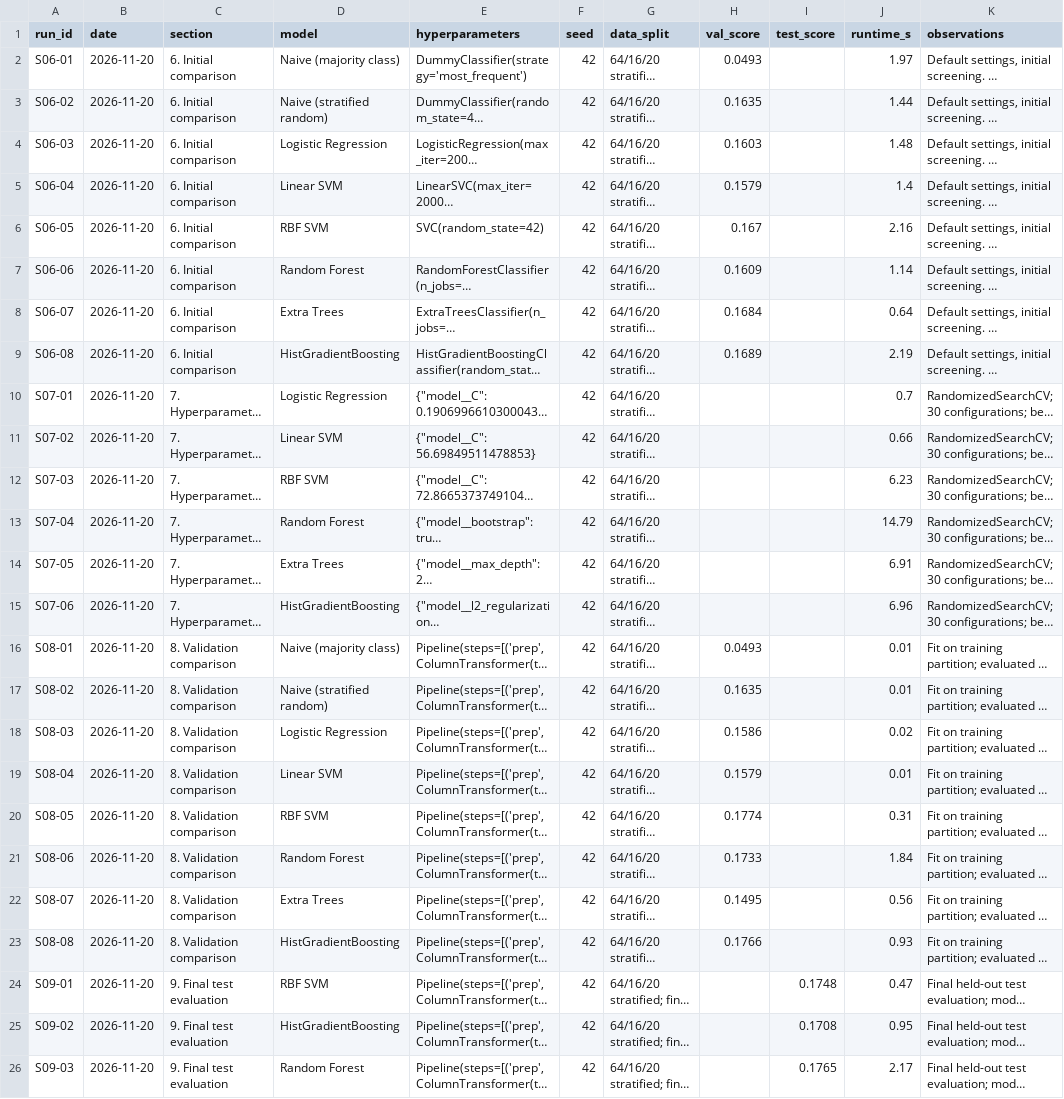
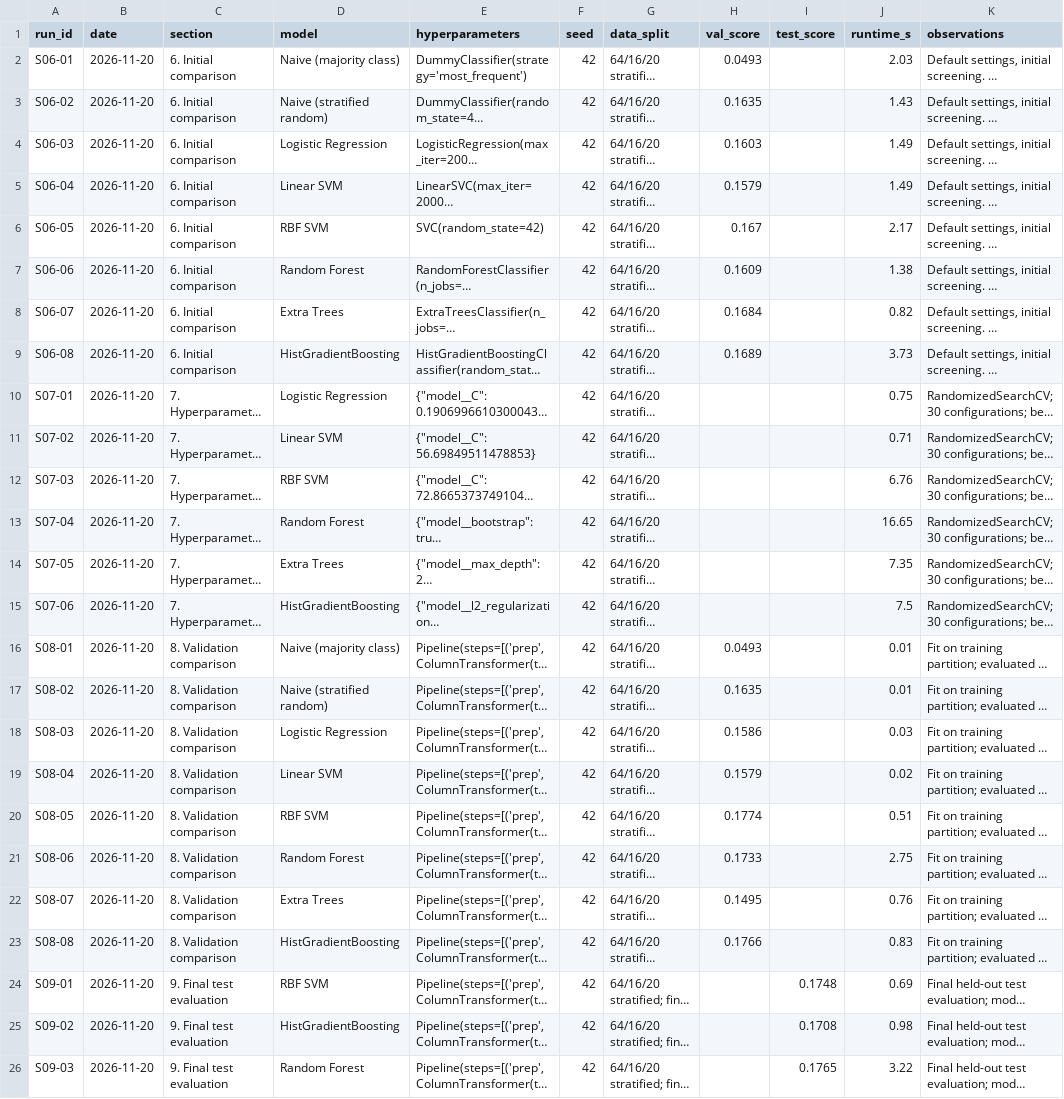
Before and after one commit to justinseeuoit/machine-learning-course-project, a CSV file: reports/phase_results/experiment_log.csv, drawn as a sheet; long unchanged cells end in …; the diff names each change by its address in the sheet, - before the commit and + after, or states it on an @@ line.

```diff
--- a/reports/phase_results/experiment_log.csv
+++ b/reports/phase_results/experiment_log.csv
-J2 (runtime_s): 1.97
+J2 (runtime_s): 2.03
-J3 (runtime_s): 1.44
+J3 (runtime_s): 1.43
-J4 (runtime_s): 1.48
+J4 (runtime_s): 1.49
-J5 (runtime_s): 1.4
+J5 (runtime_s): 1.49
-J6 (runtime_s): 2.16
+J6 (runtime_s): 2.17
-J7 (runtime_s): 1.14
+J7 (runtime_s): 1.38
-J8 (runtime_s): 0.64
+J8 (runtime_s): 0.82
-J9 (runtime_s): 2.19
+J9 (runtime_s): 3.73
-J10 (runtime_s): 0.7
+J10 (runtime_s): 0.75
-J11 (runtime_s): 0.66
+J11 (runtime_s): 0.71
-J12 (runtime_s): 6.23
+J12 (runtime_s): 6.76
-J13 (runtime_s): 14.79
+J13 (runtime_s): 16.65
-J14 (runtime_s): 6.91
+J14 (runtime_s): 7.35
-J15 (runtime_s): 6.96
+J15 (runtime_s): 7.5
-J18 (runtime_s): 0.02
+J18 (runtime_s): 0.03
-J19 (runtime_s): 0.01
+J19 (runtime_s): 0.02
-J20 (runtime_s): 0.31
+J20 (runtime_s): 0.51
-J21 (runtime_s): 1.84
+J21 (runtime_s): 2.75
-J22 (runtime_s): 0.56
+J22 (runtime_s): 0.76
-J23 (runtime_s): 0.93
+J23 (runtime_s): 0.83
-J24 (runtime_s): 0.47
+J24 (runtime_s): 0.69
-J25 (runtime_s): 0.95
+J25 (runtime_s): 0.98
-J26 (runtime_s): 2.17
+J26 (runtime_s): 3.22
```
Also changed, not shown: reports/phase_results/final_test_results.csv, reports/phase_results/initial_comparison.csv, 4 other files.
